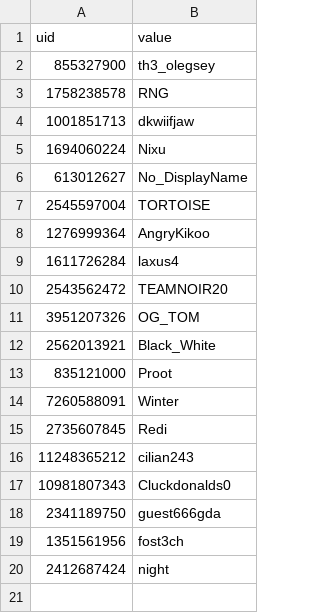
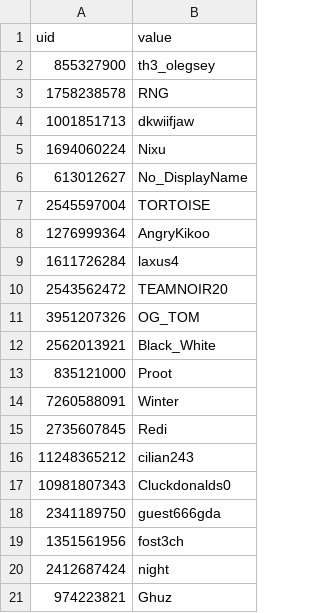
Before and after one commit to th3olegsey/disaster-robbers-bot, a CSV file: Data/Guild/Leaderboard/display.csv, drawn as a sheet; the diff names each change by its address in the sheet, - before the commit and + after, or states it on an @@ line.

```diff
--- a/Data/Guild/Leaderboard/display.csv
+++ b/Data/Guild/Leaderboard/display.csv
+row 21: 974223821 | Ghuz
```
Also changed, not shown: Data/Guild/Leaderboard/cash.csv, Data/Guild/Leaderboard/level.csv, 2 other files.
